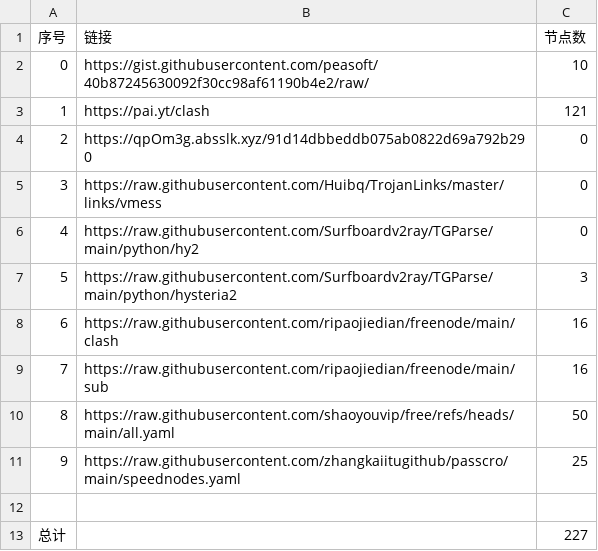
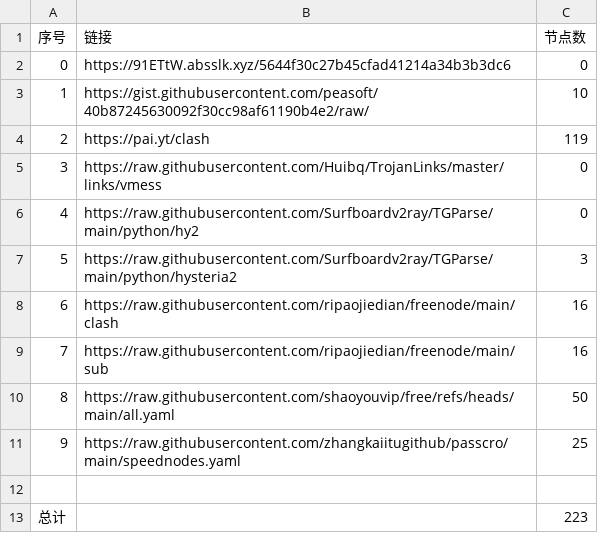
Before and after one commit to lukea99/nwalls, a CSV file: list_result.csv, drawn as a sheet.

```diff
--- a/list_result.csv
+++ b/list_result.csv
@@ -1,5 +1,5 @@
 序号,链接,节点数
-0,https://gist.githubusercontent.com/peasoft/40b87245630092f30cc98af61190b4e2/raw/,10
-1,https://pai.yt/clash,121
-2,https://qpOm3g.absslk.xyz/91d14dbbeddb075ab0822d69a792b290,0
+0,https://91ETtW.absslk.xyz/5644f30c27b45cfad41214a34b3b3dc6,0
+1,https://gist.githubusercontent.com/peasoft/40b87245630092f30cc98af61190b4e2/raw/,10
+2,https://pai.yt/clash,119
 3,https://raw.githubusercontent.com/Huibq/TrojanLinks/master/links/vmess,0
@@ -12,2 +12,2 @@
 
-总计,,227
+总计,,223
```
Also changed, not shown: 18 other files.
